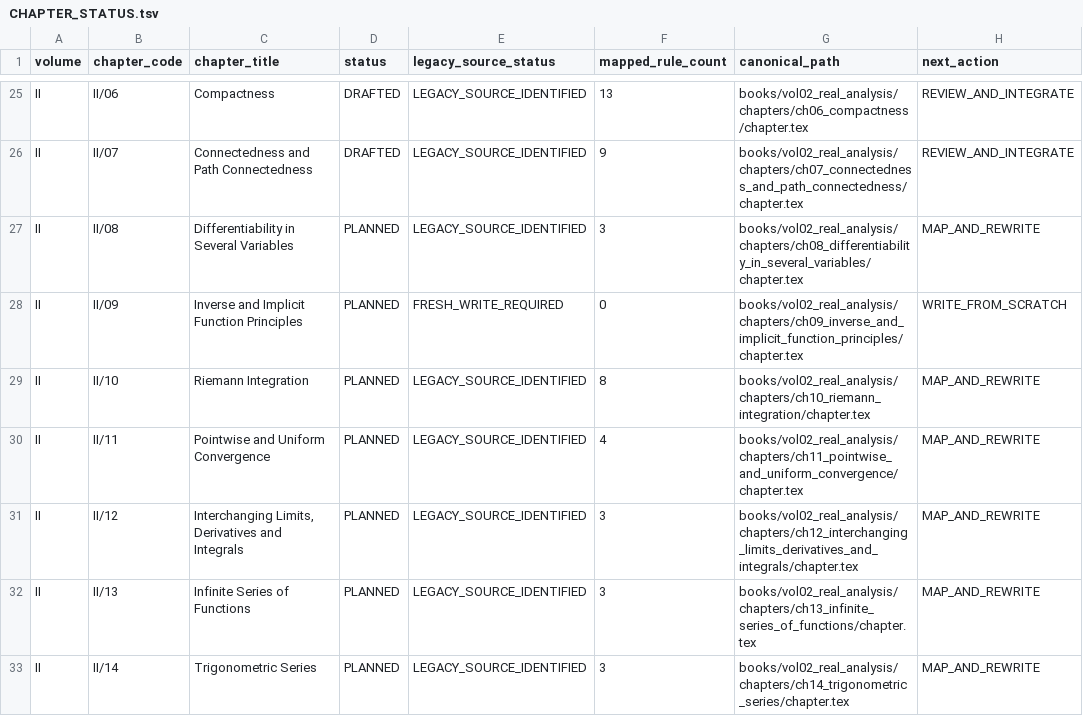
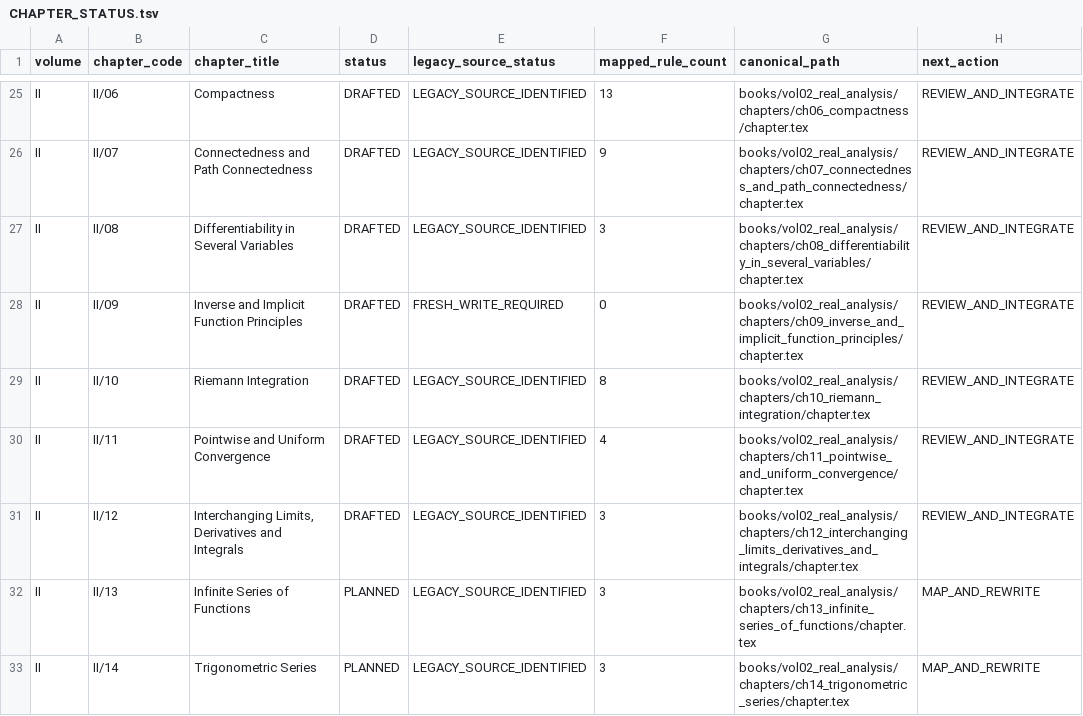
Before and after one commit to expert10000/math, a TSV file: editorial/CHAPTER_STATUS.tsv, drawn as a sheet; only a part is shown, gaps mark what is left out.

```diff
--- a/editorial/CHAPTER_STATUS.tsv
+++ b/editorial/CHAPTER_STATUS.tsv
@@ -26,7 +26,7 @@ II	II/06	Compactness	DRAFTED	LEGACY_SOURCE_IDENTIFIED	13	books/vol02_real_analys
 II	II/07	Connectedness and Path Connectedness	DRAFTED	LEGACY_SOURCE_IDENTIFIED	9	books/vol02_real_analysis/chapters/ch07_connectedness_and_path_connectedness/chapter.tex	REVIEW_AND_INTEGRATE
-II	II/08	Differentiability in Several Variables	PLANNED	LEGACY_SOURCE_IDENTIFIED	3	books/vol02_real_analysis/chapters/ch08_differentiability_in_several_variables/chapter.tex	MAP_AND_REWRITE
-II	II/09	Inverse and Implicit Function Principles	PLANNED	FRESH_WRITE_REQUIRED	0	books/vol02_real_analysis/chapters/ch09_inverse_and_implicit_function_principles/chapter.tex	WRITE_FROM_SCRATCH
-II	II/10	Riemann Integration	PLANNED	LEGACY_SOURCE_IDENTIFIED	8	books/vol02_real_analysis/chapters/ch10_riemann_integration/chapter.tex	MAP_AND_REWRITE
-II	II/11	Pointwise and Uniform Convergence	PLANNED	LEGACY_SOURCE_IDENTIFIED	4	books/vol02_real_analysis/chapters/ch11_pointwise_and_uniform_convergence/chapter.tex	MAP_AND_REWRITE
-II	II/12	Interchanging Limits, Derivatives and Integrals	PLANNED	LEGACY_SOURCE_IDENTIFIED	3	books/vol02_real_analysis/chapters/ch12_interchanging_limits_derivatives_and_integrals/chapter.tex	MAP_AND_REWRITE
+II	II/08	Differentiability in Several Variables	DRAFTED	LEGACY_SOURCE_IDENTIFIED	3	books/vol02_real_analysis/chapters/ch08_differentiability_in_several_variables/chapter.tex	REVIEW_AND_INTEGRATE
+II	II/09	Inverse and Implicit Function Principles	DRAFTED	FRESH_WRITE_REQUIRED	0	books/vol02_real_analysis/chapters/ch09_inverse_and_implicit_function_principles/chapter.tex	REVIEW_AND_INTEGRATE
+II	II/10	Riemann Integration	DRAFTED	LEGACY_SOURCE_IDENTIFIED	8	books/vol02_real_analysis/chapters/ch10_riemann_integration/chapter.tex	REVIEW_AND_INTEGRATE
+II	II/11	Pointwise and Uniform Convergence	DRAFTED	LEGACY_SOURCE_IDENTIFIED	4	books/vol02_real_analysis/chapters/ch11_pointwise_and_uniform_convergence/chapter.tex	REVIEW_AND_INTEGRATE
+II	II/12	Interchanging Limits, Derivatives and Integrals	DRAFTED	LEGACY_SOURCE_IDENTIFIED	3	books/vol02_real_analysis/chapters/ch12_interchanging_limits_derivatives_and_integrals/chapter.tex	REVIEW_AND_INTEGRATE
 II	II/13	Infinite Series of Functions	PLANNED	LEGACY_SOURCE_IDENTIFIED	3	books/vol02_real_analysis/chapters/ch13_infinite_series_of_functions/chapter.tex	MAP_AND_REWRITE
```
Also changed, not shown: 14 other files.
